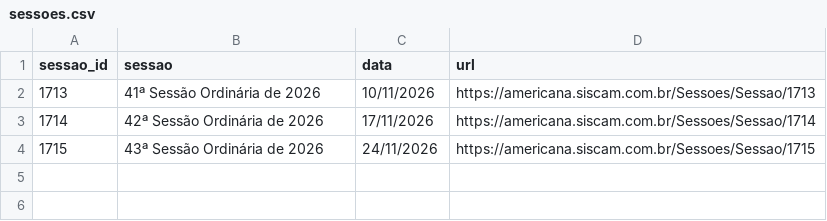
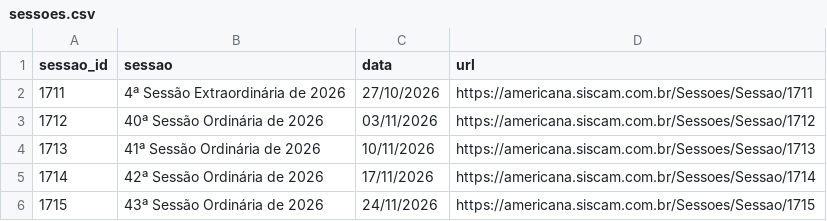
Before and after one commit to WellingtonFonseca/americanafiscaliza, a CSV file: coletor/dados/sessoes.csv, drawn as a sheet; the diff names each change by its address in the sheet, - before the commit and + after, or states it on an @@ line.

```diff
--- a/coletor/dados/sessoes.csv
+++ b/coletor/dados/sessoes.csv
+row 2: 1711 | 4ª Sessão Extraordinária de 2026 | 27/10/2026 | https://americana.siscam.com.br/Sessoes/Sessao/1711
+row 3: 1712 | 40ª Sessão Ordinária de 2026 | 03/11/2026 | https://americana.siscam.com.br/Sessoes/Sessao/1712
```
Also changed, not shown: coletor/dados/presenca.csv, 26 other files.
